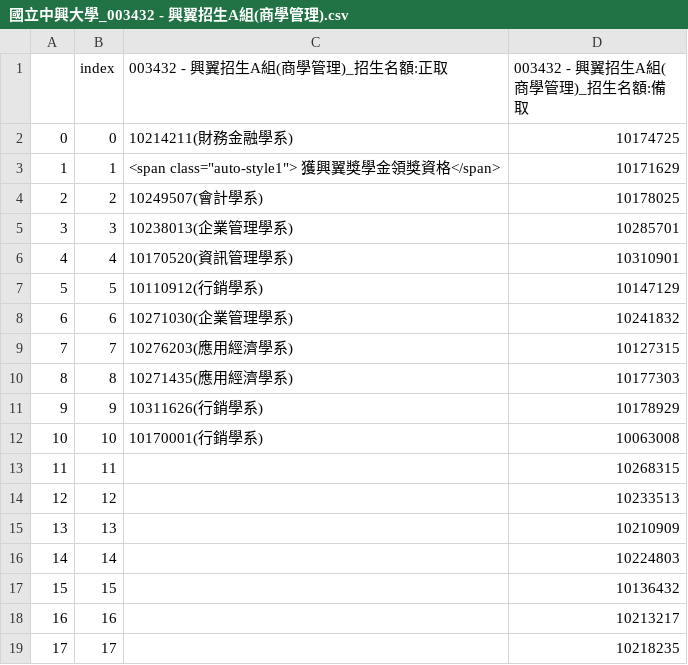
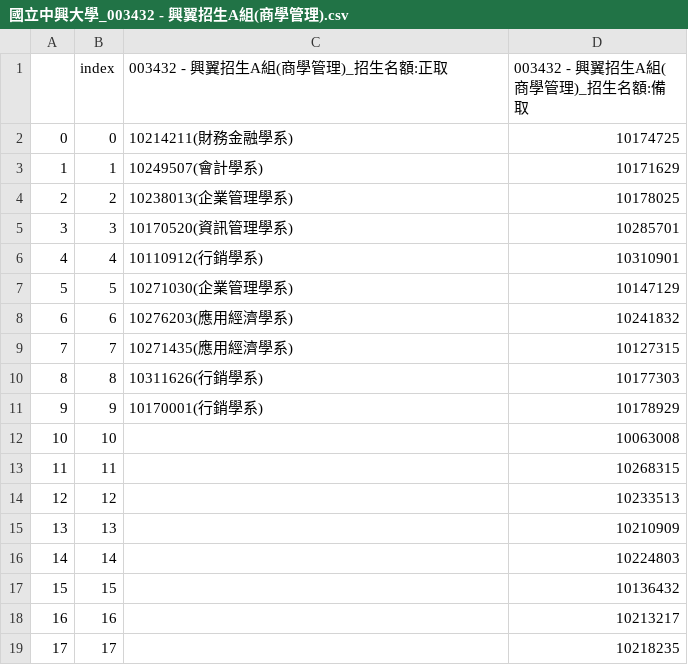
Before and after one commit to SCWangAllen/Interview_work, a CSV file: 中興大學/國立中興大學_003432 - 興翼招生A組(商學管理).csv, drawn as a sheet; only a part is shown.

```diff
--- a/中興大學/國立中興大學_003432 - 興翼招生A組(商學管理).csv
+++ b/中興大學/國立中興大學_003432 - 興翼招生A組(商學管理).csv
@@ -2,12 +2,12 @@
 0,0,10214211(財務⾦融學系),10174725
-1,1,"<span class=""auto-style1""> 獲興翼獎學金領獎資格</span>",10171629
-2,2,10249507(會計學系),10178025
-3,3,10238013(企業管理學系),10285701
-4,4,10170520(資訊管理學系),10310901
-5,5,10110912(⾏銷學系),10147129
-6,6,10271030(企業管理學系),10241832
-7,7,10276203(應⽤經濟學系),10127315
-8,8,10271435(應⽤經濟學系),10177303
-9,9,10311626(⾏銷學系),10178929
-10,10,10170001(⾏銷學系),10063008
+1,1,10249507(會計學系),10171629
+2,2,10238013(企業管理學系),10178025
+3,3,10170520(資訊管理學系),10285701
+4,4,10110912(⾏銷學系),10310901
+5,5,10271030(企業管理學系),10147129
+6,6,10276203(應⽤經濟學系),10241832
+7,7,10271435(應⽤經濟學系),10127315
+8,8,10311626(⾏銷學系),10177303
+9,9,10170001(⾏銷學系),10178929
+10,10,,10063008
 11,11,,10268315
```
Also changed, not shown: 中興大學/國立中興大學_003452 - 興翼招生C組(化學數學).csv, 中興大學/國立中興大學_003462 - 興翼招生D組(化材電資暨工程).csv, 2 other files.
